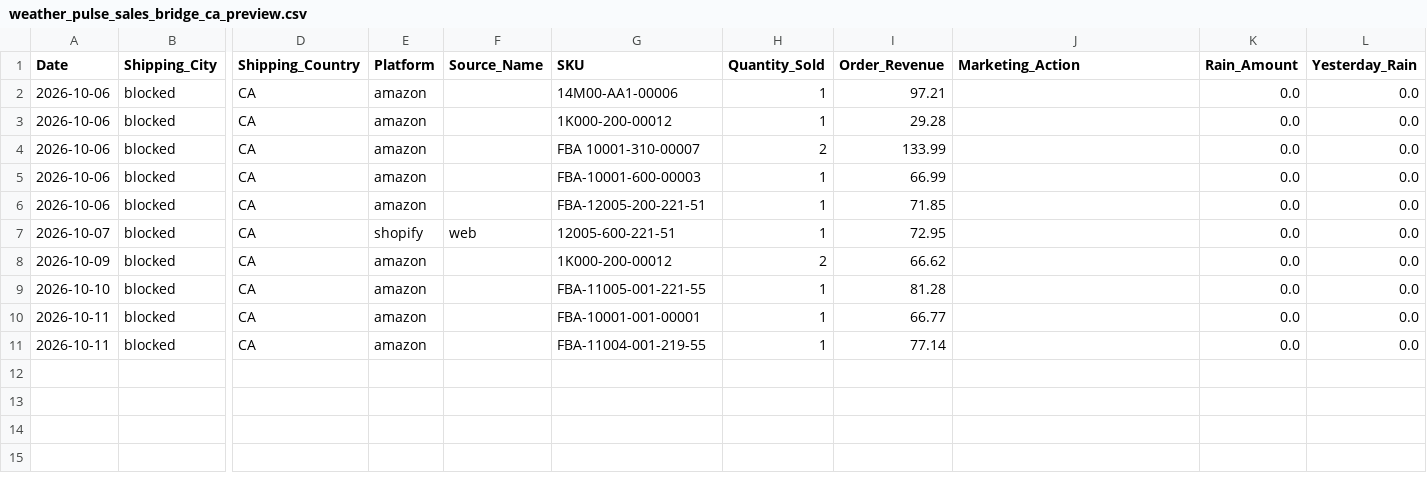
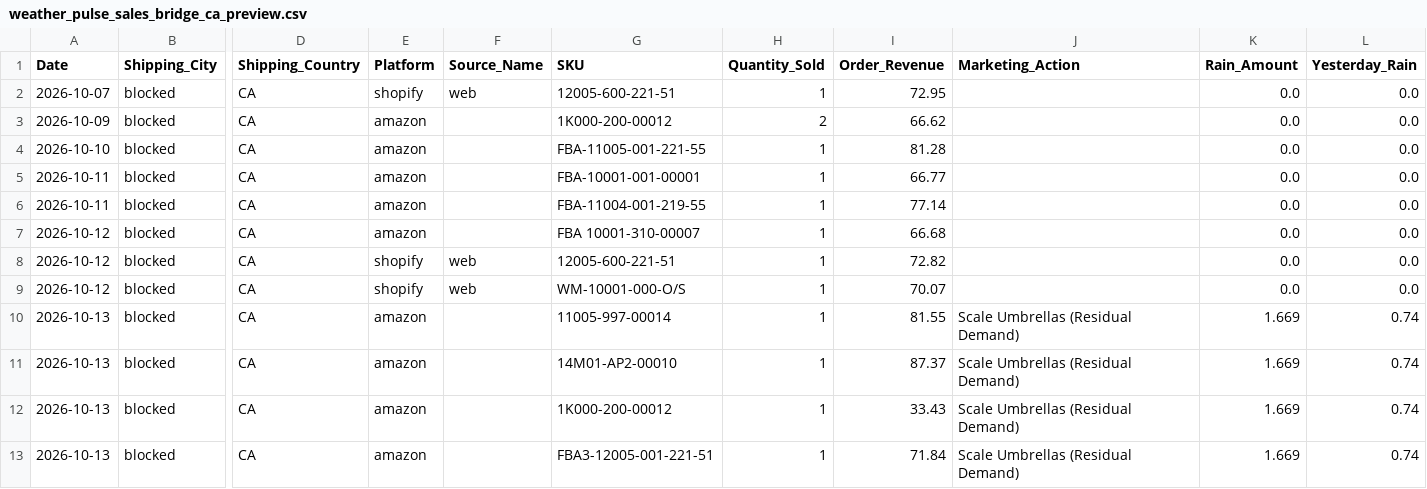
Before and after one commit to WeathermanInc/marketing-weather-engine, a CSV file: data/weather_pulse_sales_bridge_ca_preview.csv, drawn as a sheet; only a part is shown, gaps mark what is left out; removed rows and columns are numbered as before the commit, all else as after; rows hold the shown columns only; the diff names each change by its address in the sheet, - before the commit and + after, or states it on an @@ line.

```diff
--- a/data/weather_pulse_sales_bridge_ca_preview.csv
+++ b/data/weather_pulse_sales_bridge_ca_preview.csv
-row 2: 2026-10-06 | blocked | CA | amazon |  | 14M00-AA1-00006 | 1 | 97.21 |  | 0.0 | 0.0
-row 3: 2026-10-06 | blocked | CA | amazon |  | 1K000-200-00012 | 1 | 29.28 |  | 0.0 | 0.0
-row 4: 2026-10-06 | blocked | CA | amazon |  | FBA 10001-310-00007 | 2 | 133.99 |  | 0.0 | 0.0
-row 5: 2026-10-06 | blocked | CA | amazon |  | FBA-10001-600-00003 | 1 | 66.99 |  | 0.0 | 0.0
-row 6: 2026-10-06 | blocked | CA | amazon |  | FBA-12005-200-221-51 | 1 | 71.85 |  | 0.0 | 0.0
+row 7: 2026-10-12 | blocked | CA | amazon |  | FBA 10001-310-00007 | 1 | 66.68 |  | 0.0 | 0.0
+row 8: 2026-10-12 | blocked | CA | shopify | web | 12005-600-221-51 | 1 | 72.82 |  | 0.0 | 0.0
+row 9: 2026-10-12 | blocked | CA | shopify | web | WM-10001-000-O/S | 1 | 70.07 |  | 0.0 | 0.0
+row 10: 2026-10-13 | blocked | CA | amazon |  | 11005-997-00014 | 1 | 81.55 | Scale Umbrellas (Residual Demand) | 1.669 | 0.74
+row 11: 2026-10-13 | blocked | CA | amazon |  | 14M01-AP2-00010 | 1 | 87.37 | Scale Umbrellas (Residual Demand) | 1.669 | 0.74
+row 12: 2026-10-13 | blocked | CA | amazon |  | 1K000-200-00012 | 1 | 33.43 | Scale Umbrellas (Residual Demand) | 1.669 | 0.74
+row 13: 2026-10-13 | blocked | CA | amazon |  | FBA3-12005-001-221-51 | 1 | 71.84 | Scale Umbrellas (Residual Demand) | 1.669 | 0.74
```
Also changed, not shown: data/weather_pulse_audit_ca_preview.csv, data/weather_pulse_audit_uk_preview.csv, 6 other files.
